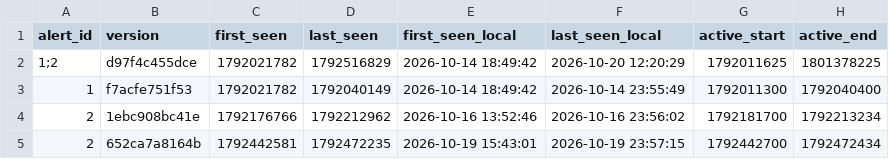
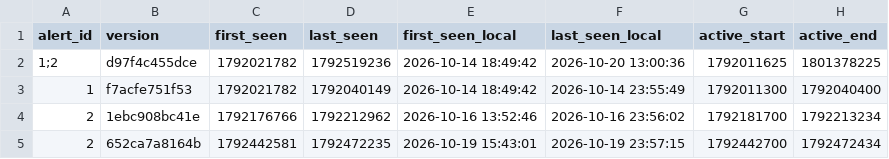
Before and after one commit to blobberus/straight-bussing, a CSV file: data/ground_truth/alerts.csv, drawn as a sheet; only a part is shown; the diff names each change by its address in the sheet, - before the commit and + after, or states it on an @@ line.

```diff
--- a/data/ground_truth/alerts.csv
+++ b/data/ground_truth/alerts.csv
-D2 (last_seen): 1792516829
+D2 (last_seen): 1792519236
-F2 (last_seen_local): 2026-10-20 12:20:29
+F2 (last_seen_local): 2026-10-20 13:00:36
```
Also changed, not shown: 3 other files.
